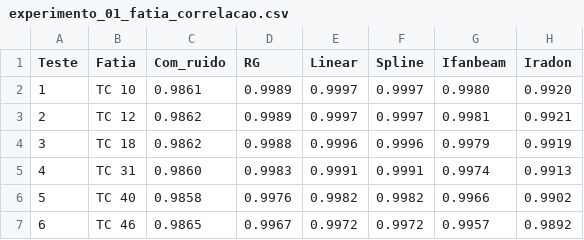
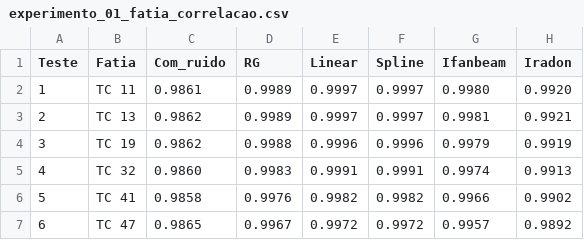
Before and after one commit to danielmarquesvg/mestrado, a CSV file: Experimento_01_fatia/experimento_01_fatia_correlacao.csv, drawn as a sheet.

Commit message:
Correção do número das fatias de TC do experimento 01

```diff
--- a/Experimento_01_fatia/experimento_01_fatia_correlacao.csv
+++ b/Experimento_01_fatia/experimento_01_fatia_correlacao.csv
@@ -1,7 +1,7 @@
 Teste,Fatia,Com_ruido,RG,Linear,Spline,Ifanbeam,Iradon
-"1","TC 10",0.9861,0.9989,0.9997,0.9997,0.9980,0.9920
-"2","TC 12",0.9862,0.9989,0.9997,0.9997,0.9981,0.9921
-"3","TC 18",0.9862,0.9988,0.9996,0.9996,0.9979,0.9919
-"4","TC 31",0.9860,0.9983,0.9991,0.9991,0.9974,0.9913
-"5","TC 40",0.9858,0.9976,0.9982,0.9982,0.9966,0.9902
-"6","TC 46",0.9865,0.9967,0.9972,0.9972,0.9957,0.9892
+"1","TC 11",0.9861,0.9989,0.9997,0.9997,0.9980,0.9920
+"2","TC 13",0.9862,0.9989,0.9997,0.9997,0.9981,0.9921
+"3","TC 19",0.9862,0.9988,0.9996,0.9996,0.9979,0.9919
+"4","TC 32",0.9860,0.9983,0.9991,0.9991,0.9974,0.9913
+"5","TC 41",0.9858,0.9976,0.9982,0.9982,0.9966,0.9902
+"6","TC 47",0.9865,0.9967,0.9972,0.9972,0.9957,0.9892
```
Also changed, not shown: Experimento_01_fatia/experimento_01_fatia_mae.csv, Experimento_01_fatia/experimento_01_fatia_psnr.csv.
